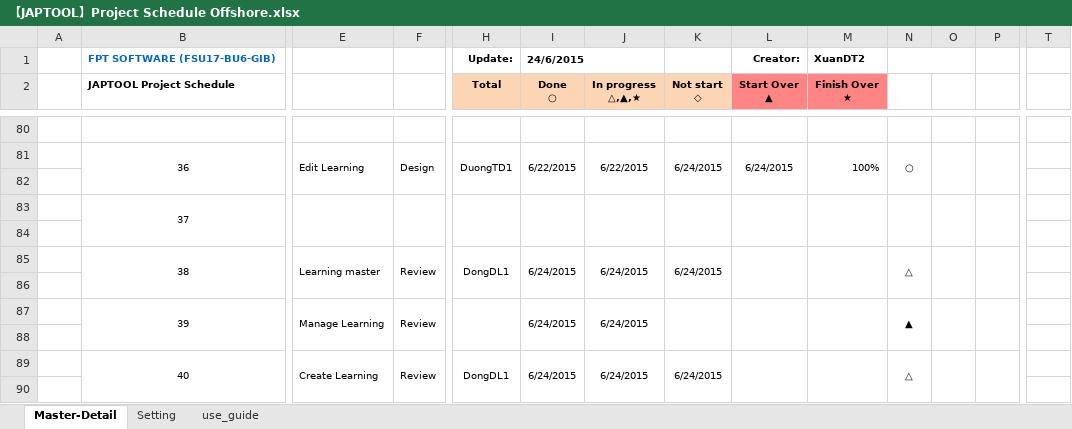
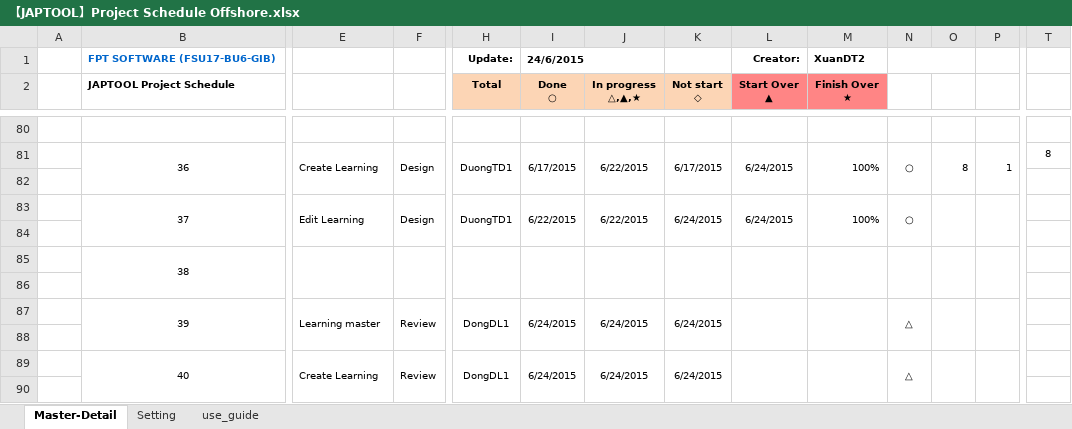
Before and after one commit to tugigroup/japtool, an Excel workbook: management/【JAPTOOL】Project Schedule Offshore.xlsx, sheet Master-Detail, drawn as a sheet; only a part is shown, gaps mark what is left out; values as stored, in another font and other column widths than the file's, no borders; conditional formats not drawn; removed rows and columns are numbered as before the commit, all else as after; rows hold the shown columns only; the diff covers the shown part only; the diff names each change by its address in the sheet, - before the commit and + after, or states it on an @@ line.

```diff
--- a/management/【JAPTOOL】Project Schedule Offshore.xlsx (sheet Master-Detail)
+++ b/management/【JAPTOOL】Project Schedule Offshore.xlsx (sheet Master-Detail)
-E81: Edit Learning
+E81: Create Learning
-I81 (Done ○): 6/22/2015
+I81 (Done ○): 6/17/2015
-K81 (Not start ◇): 6/24/2015
+K81 (Not start ◇): 6/17/2015
-O81: (empty)
+O81: 8
-P81: (empty)
+P81: 1
-T81: (empty)
+T81: 8
-row 83:  | 37
+row 83:  | 37 | Edit Learning | Design | DuongTD1 | 6/22/2015 | 6/22/2015 | 6/24/2015 | 6/24/2015 | 100% | ○
-row 85:  | 38 | Learning master | Review | DongDL1 | 6/24/2015 | 6/24/2015 | 6/24/2015 |  |  | △
+row 85:  | 38
-E87: Manage Learning
+E87: Learning master
-H87 (Total): (empty)
+H87 (Total): DongDL1
-K87 (Not start ◇): (empty)
+K87 (Not start ◇): 6/24/2015
-N87: ▲
+N87: △
```
Also changed, not shown: 20 added rows, 20 removed rows and 43 edited cells elsewhere in this sheet.
